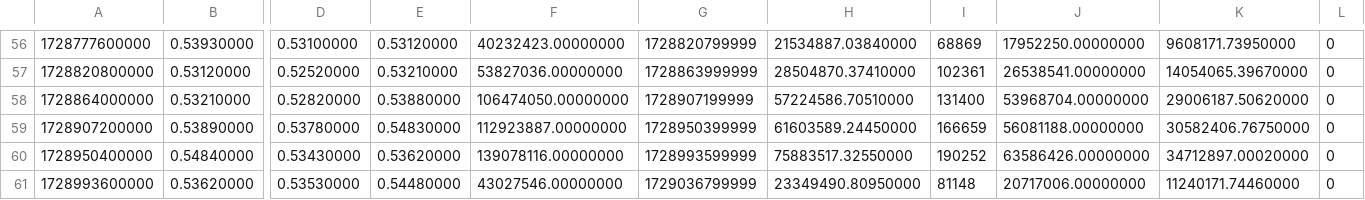
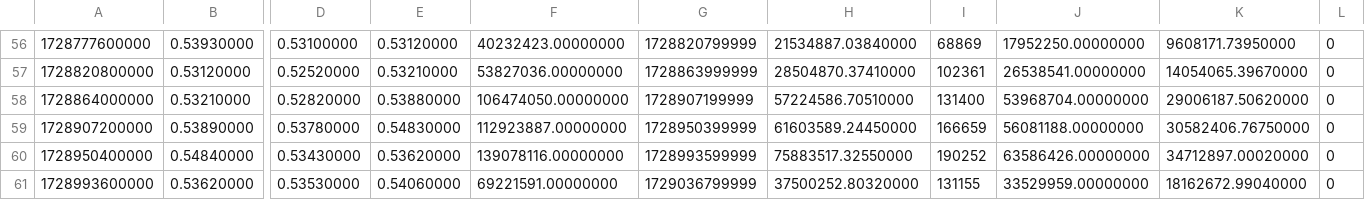
Before and after one commit to Zezoo123/DeFi-Arbitrage-and-Prediction-Tool, a CSV file: data/binance/XRP/12h.csv, drawn as a sheet; only a part is shown, gaps mark what is left out; the diff names each change by its address in the sheet, - before the commit and + after, or states it on an @@ line.

```diff
--- a/data/binance/XRP/12h.csv
+++ b/data/binance/XRP/12h.csv
-E61: 0.54480000
+E61: 0.54060000
-F61: 43027546.00000000
+F61: 69221591.00000000
-H61: 23349490.80950000
+H61: 37500252.80320000
-I61: 81148
+I61: 131155
-J61: 20717006.00000000
+J61: 33529959.00000000
-K61: 11240171.74460000
+K61: 18162672.99040000
```
Also changed, not shown: data/binance/XRP/15m.csv, data/binance/XRP/1d.csv, 11 other files.
